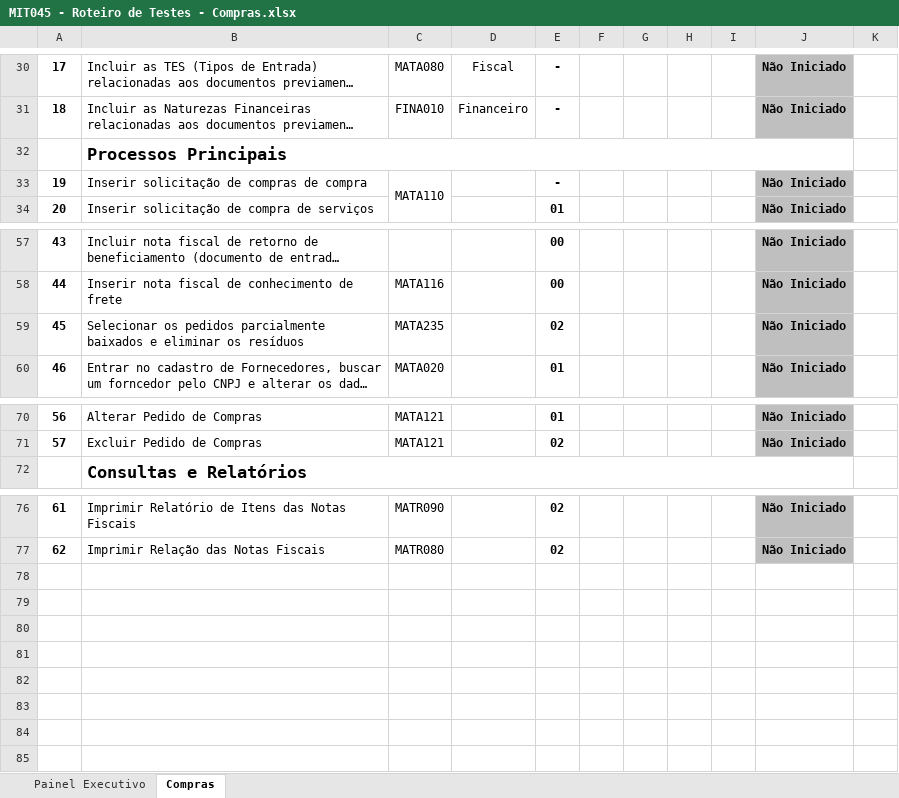
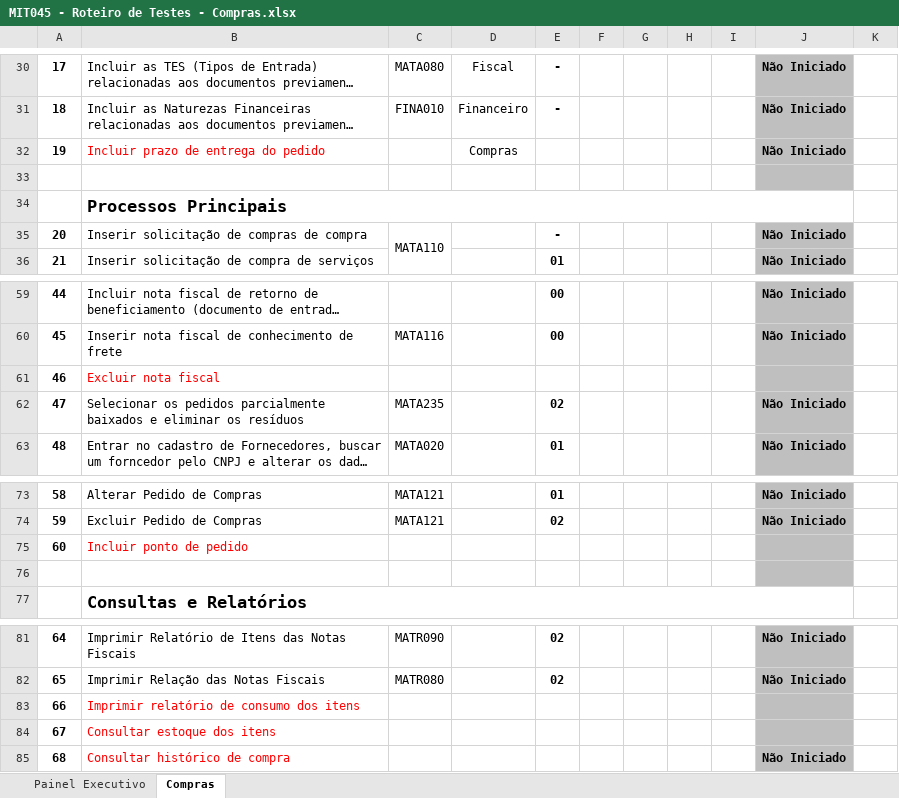
Before and after one commit to mobilecosta/ecoagro, an Excel workbook: resources/com/MIT045 - Roteiro de Testes - Compras.xlsx, sheet Compras, drawn as a sheet; only a part is shown, gaps mark what is left out; long unchanged cells end in …; values as stored, in another font and other column widths than the file's, no borders; charts and pictures and conditional formats not drawn; addresses are those after the commit; the diff names each change by its address in the sheet, - before the commit and + after, or states it on an @@ line.

```diff
--- a/resources/com/MIT045 - Roteiro de Testes - Compras.xlsx (sheet Compras)
+++ b/resources/com/MIT045 - Roteiro de Testes - Compras.xlsx (sheet Compras)
+row 32: 19 | Incluir prazo de entrega do pedido |  | Compras |  |  |  |  |  | Não Iniciado
+row 33: (empty)
@@ column A renumbered between rows 35 and 82 @@
+row 61: 46 | Excluir nota fiscal
+row 75: 60 | Incluir ponto de pedido
+row 76: (empty)
+row 83: 66 | Imprimir relatório de consumo dos itens
+row 84: 67 | Consultar estoque dos itens
+row 85: 68 | Consultar histórico de compra |  |  |  |  |  |  |  | Não Iniciado
```
Also changed, not shown: sheet Painel Executivo, formulas that keep their value, charts or pictures, resources/fat/MIT045 - Roteiro de Testes -EcoAgro Faturamento.xlsx.
